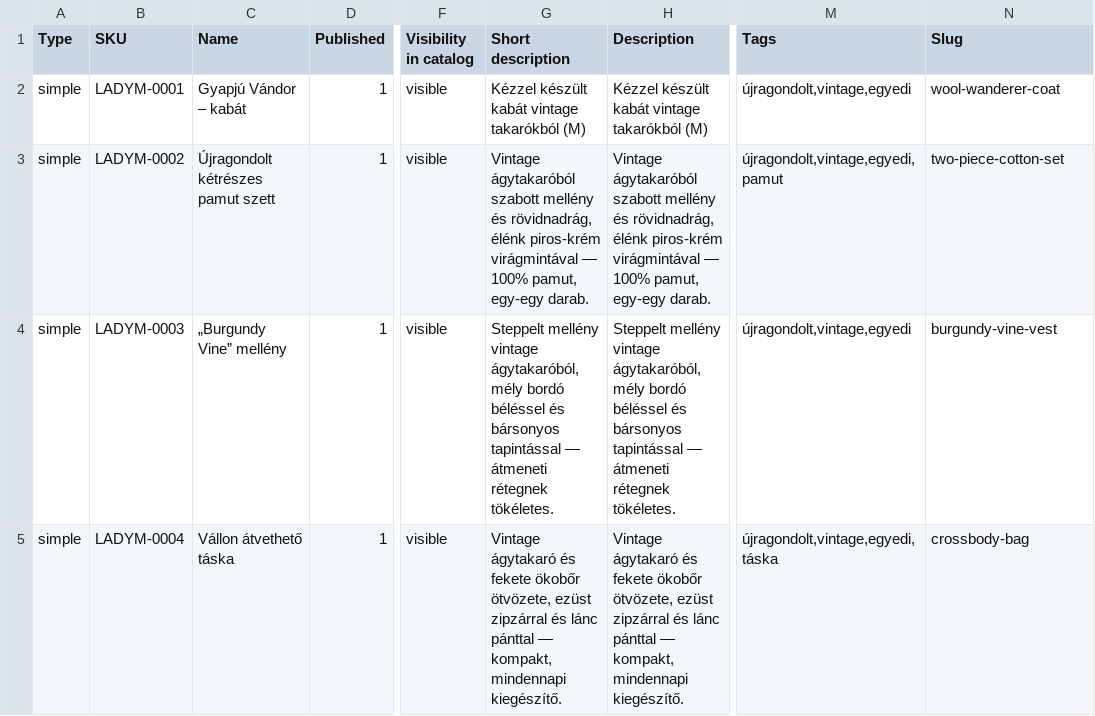
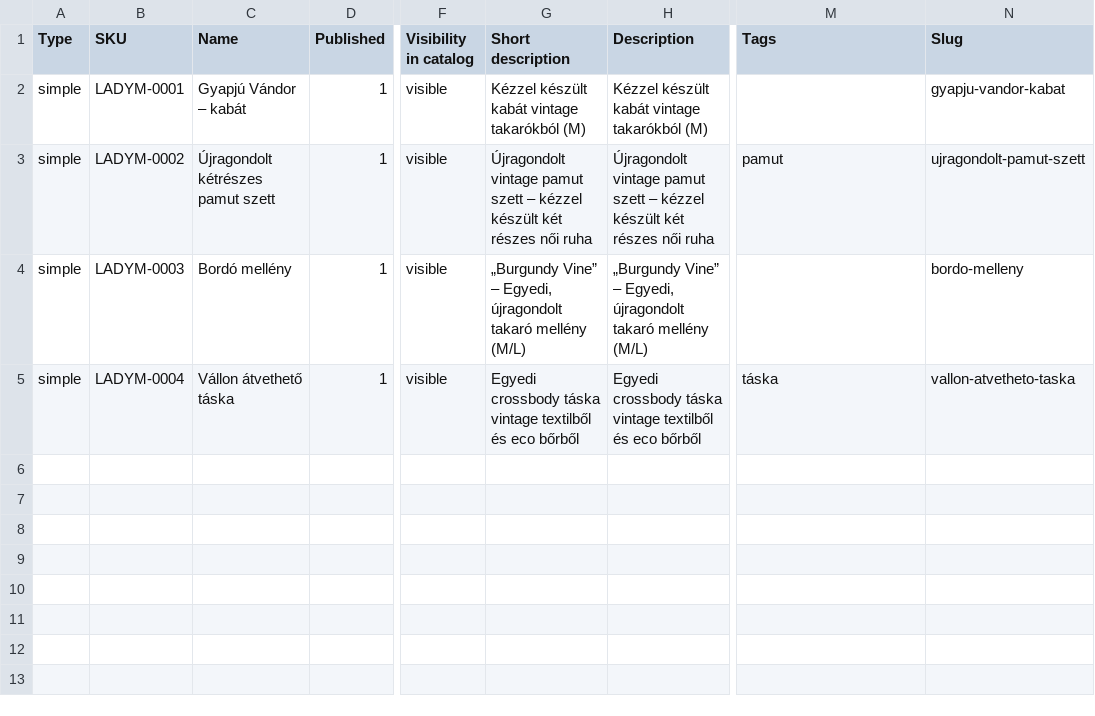
Before and after one commit to UjvariEndre/ladym-webshop, a CSV file: _import/ladym-products-import.csv, drawn as a sheet; only a part is shown, gaps mark what is left out; the diff names each change by its address in the sheet, - before the commit and + after, or states it on an @@ line.

```diff
--- a/_import/ladym-products-import.csv
+++ b/_import/ladym-products-import.csv
-M2 (Tags): újragondolt,vintage,egyedi
+M2 (Tags): (empty)
-N2 (Slug): wool-wanderer-coat
+N2 (Slug): gyapju-vandor-kabat
-G3 (Short description): Vintage ágytakaróból szabott mellény és rövidnadrág, élénk piros-krém virágmintával — 100% pamut, egy-egy darab.
+G3 (Short description): Újragondolt vintage pamut szett – kézzel készült két részes női ruha
-H3 (Description): Vintage ágytakaróból szabott mellény és rövidnadrág, élénk piros-krém virágmintával — 100% pamut, egy-egy darab.
+H3 (Description): Újragondolt vintage pamut szett – kézzel készült két részes női ruha
-M3 (Tags): újragondolt,vintage,egyedi,pamut
+M3 (Tags): pamut
-N3 (Slug): two-piece-cotton-set
+N3 (Slug): ujragondolt-pamut-szett
-C4 (Name): „Burgundy Vine” mellény
+C4 (Name): Bordó mellény
-G4 (Short description): Steppelt mellény vintage ágytakaróból, mély bordó béléssel és bársonyos tapintással — átmeneti rétegnek tökéletes.
+G4 (Short description): „Burgundy Vine” – Egyedi, újragondolt takaró mellény (M/L)
-H4 (Description): Steppelt mellény vintage ágytakaróból, mély bordó béléssel és bársonyos tapintással — átmeneti rétegnek tökéletes.
+H4 (Description): „Burgundy Vine” – Egyedi, újragondolt takaró mellény (M/L)
-M4 (Tags): újragondolt,vintage,egyedi
+M4 (Tags): (empty)
-N4 (Slug): burgundy-vine-vest
+N4 (Slug): bordo-melleny
-G5 (Short description): Vintage ágytakaró és fekete ökobőr ötvözete, ezüst zipzárral és lánc pánttal — kompakt, mindennapi kiegészítő.
+G5 (Short description): Egyedi crossbody táska vintage textilből és eco bőrből
-H5 (Description): Vintage ágytakaró és fekete ökobőr ötvözete, ezüst zipzárral és lánc pánttal — kompakt, mindennapi kiegészítő.
+H5 (Description): Egyedi crossbody táska vintage textilből és eco bőrből
-M5 (Tags): újragondolt,vintage,egyedi,táska
+M5 (Tags): táska
-N5 (Slug): crossbody-bag
+N5 (Slug): vallon-atvetheto-taska
```
Also changed, not shown: 1 other file.
